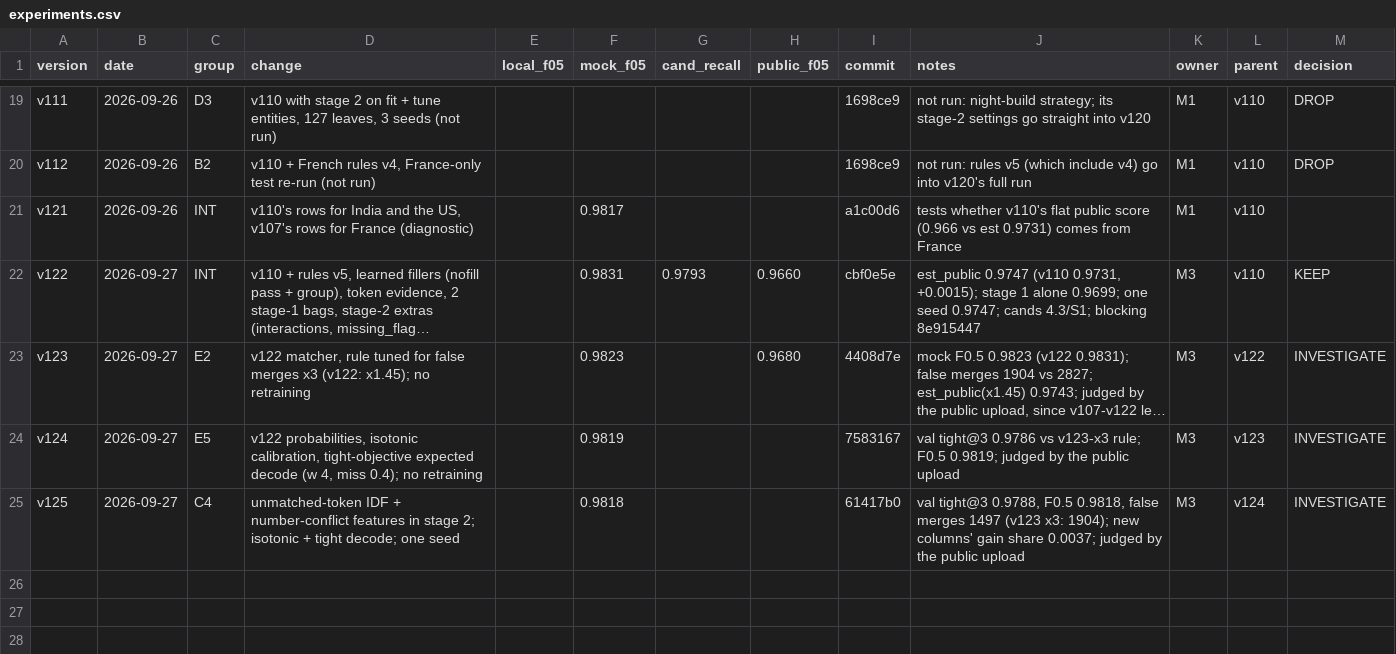
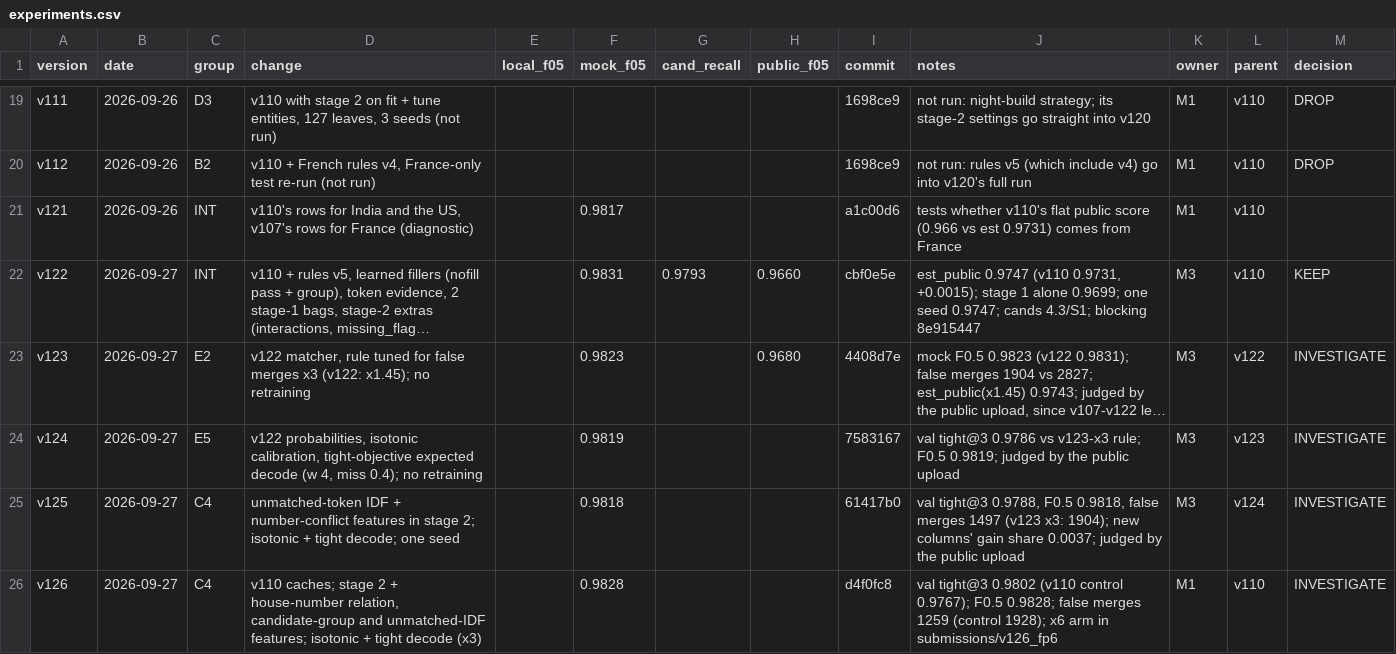
Before and after one commit to Tony-AJ/business_entity_resolution, a CSV file: experiments/experiments.csv, drawn as a sheet; only a part is shown, gaps mark what is left out; long unchanged cells end in …; the diff names each change by its address in the sheet, - before the commit and + after, or states it on an @@ line.

Commit message:
exp(v126): decoy features cut false merges a third, mock F0.5 0.9828
Val (mock) tight@3 0.9802 against 0.9767 for v110's own scores through
the same decoder and 0.9787 for v123's x3 rule (public 0.968): false
merges 1,259 (v123 1,904) with fewer misses (56.2k vs 57.2k). New
columns carry 2.5 percent of stage 2's gain. Both validators PASS on
submissions/v126 (x3) and submissions/v126_fp6.

```diff
--- a/experiments/experiments.csv
+++ b/experiments/experiments.csv
+row 26: v126 | 2026-09-27 | C4 | v110 caches; stage 2 + house-number relation, candidate-group and unmatched-IDF features; isotonic + tight decode (x3) |  | 0.9828 |  |  | d4f0fc8 | val tight@3 0.9802 (v110 control 0.9767); F0.5 0.9828; false merges 1259 (control 1928); x6 arm in submissions/v126_fp6 | M1 | v110 | INVESTIGATE
```
Also changed, not shown: 2 other files.
